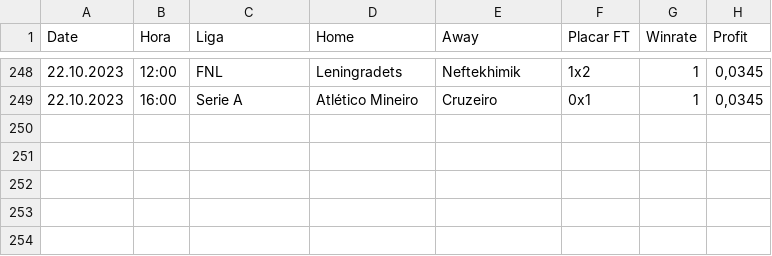
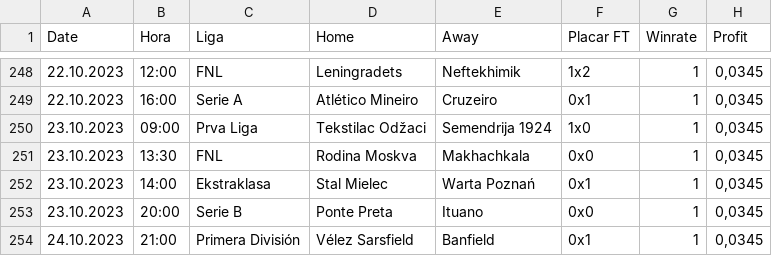
Before and after one commit to scooby75/bdfootball, a CSV file: tips_lay_goleada_visitante_geral.csv, drawn as a sheet; only a part is shown, gaps mark what is left out.

```diff
--- a/tips_lay_goleada_visitante_geral.csv
+++ b/tips_lay_goleada_visitante_geral.csv
@@ -249 +249,6 @@ Date,Hora,Liga,Home,Away,Placar FT,Winrate,Profit
 22.10.2023,16:00,Serie A,Atlético Mineiro,Cruzeiro,0x1,1,"0,0345"
+23.10.2023,09:00,Prva Liga,Tekstilac Odžaci,Semendrija 1924,1x0,1,"0,0345"
+23.10.2023,13:30,FNL,Rodina Moskva,Makhachkala,0x0,1,"0,0345"
+23.10.2023,14:00,Ekstraklasa,Stal Mielec,Warta Poznań,0x1,1,"0,0345"
+23.10.2023,20:00,Serie B,Ponte Preta,Ituano,0x0,1,"0,0345"
+24.10.2023,21:00,Primera División,Vélez Sarsfield,Banfield,0x1,1,"0,0345"
```
Also changed, not shown: Apostas_HA.csv, tips_btts_geral.csv, 9 other files.
